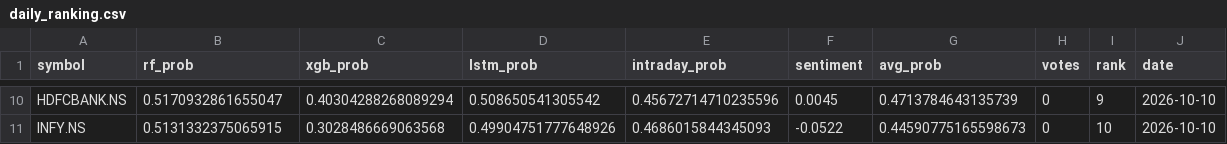
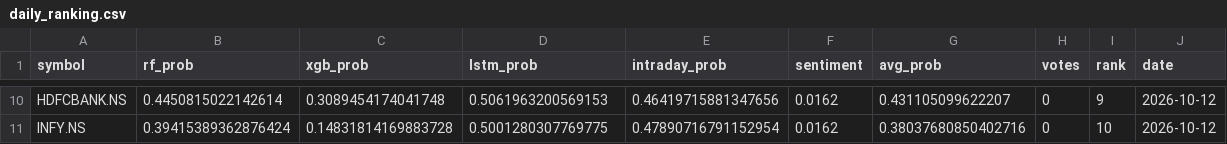
Before and after one commit to Haik11kashiyani/project-aegis, a CSV file: data/daily_ranking.csv, drawn as a sheet; only a part is shown, gaps mark what is left out; the diff covers the shown part only; the diff names each change by its address in the sheet, - before the commit and + after, or states it on an @@ line.

```diff
--- a/data/daily_ranking.csv
+++ b/data/daily_ranking.csv
-B10 (rf_prob): 0.5170932861655047
+B10 (rf_prob): 0.4450815022142614
-C10 (xgb_prob): 0.40304288268089294
+C10 (xgb_prob): 0.3089454174041748
-D10 (lstm_prob): 0.508650541305542
+D10 (lstm_prob): 0.5061963200569153
-E10 (intraday_prob): 0.45672714710235596
+E10 (intraday_prob): 0.46419715881347656
-F10 (sentiment): 0.0045
+F10 (sentiment): 0.0162
-G10 (avg_prob): 0.4713784643135739
+G10 (avg_prob): 0.431105099622207
-J10:J11 (date): 2026-10-10
+J10:J11 (date): 2026-10-12
-B11 (rf_prob): 0.5131332375065915
+B11 (rf_prob): 0.39415389362876424
-C11 (xgb_prob): 0.3028486669063568
+C11 (xgb_prob): 0.14831814169883728
-D11 (lstm_prob): 0.49904751777648926
+D11 (lstm_prob): 0.5001280307769775
-E11 (intraday_prob): 0.4686015844345093
+E11 (intraday_prob): 0.47890716791152954
-F11 (sentiment): -0.0522
+F11 (sentiment): 0.0162
-G11 (avg_prob): 0.44590775165598673
+G11 (avg_prob): 0.38037680850402716
```
Also changed, not shown: 6 added rows, 6 removed rows and 16 edited cells elsewhere in this file, 27 other files.
